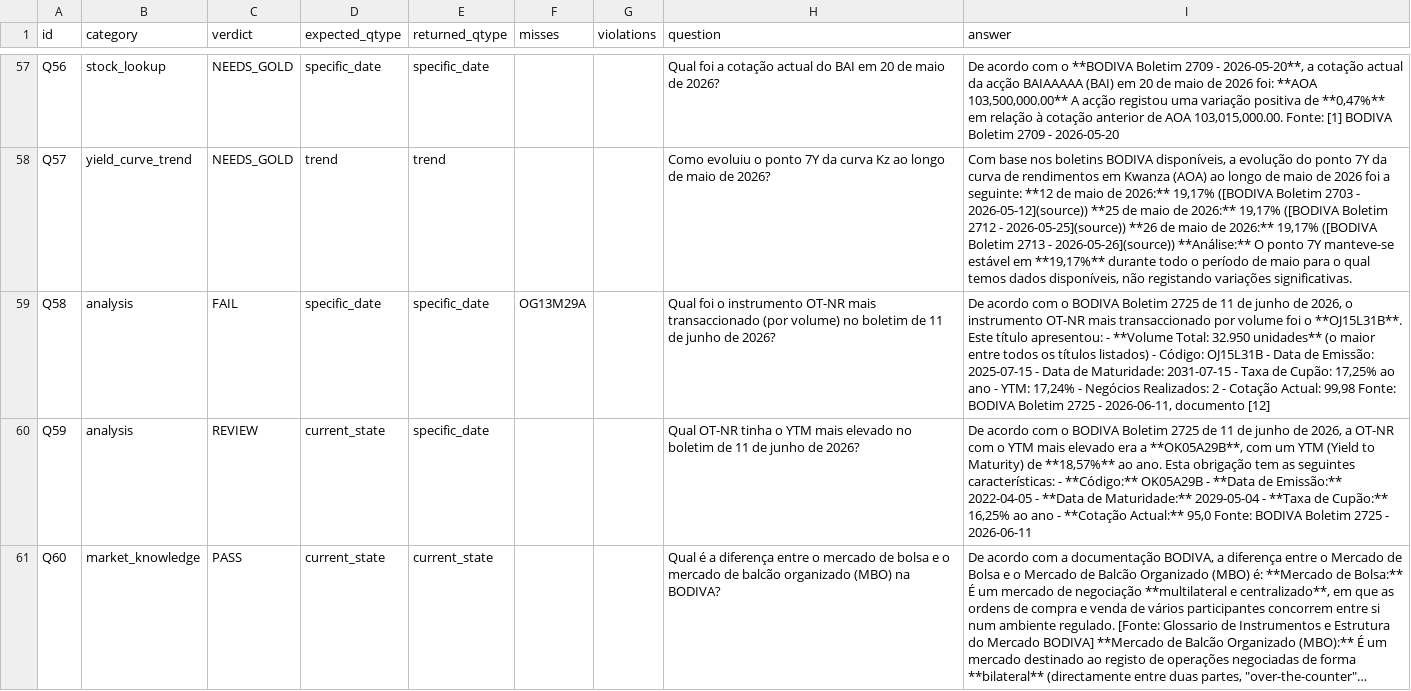
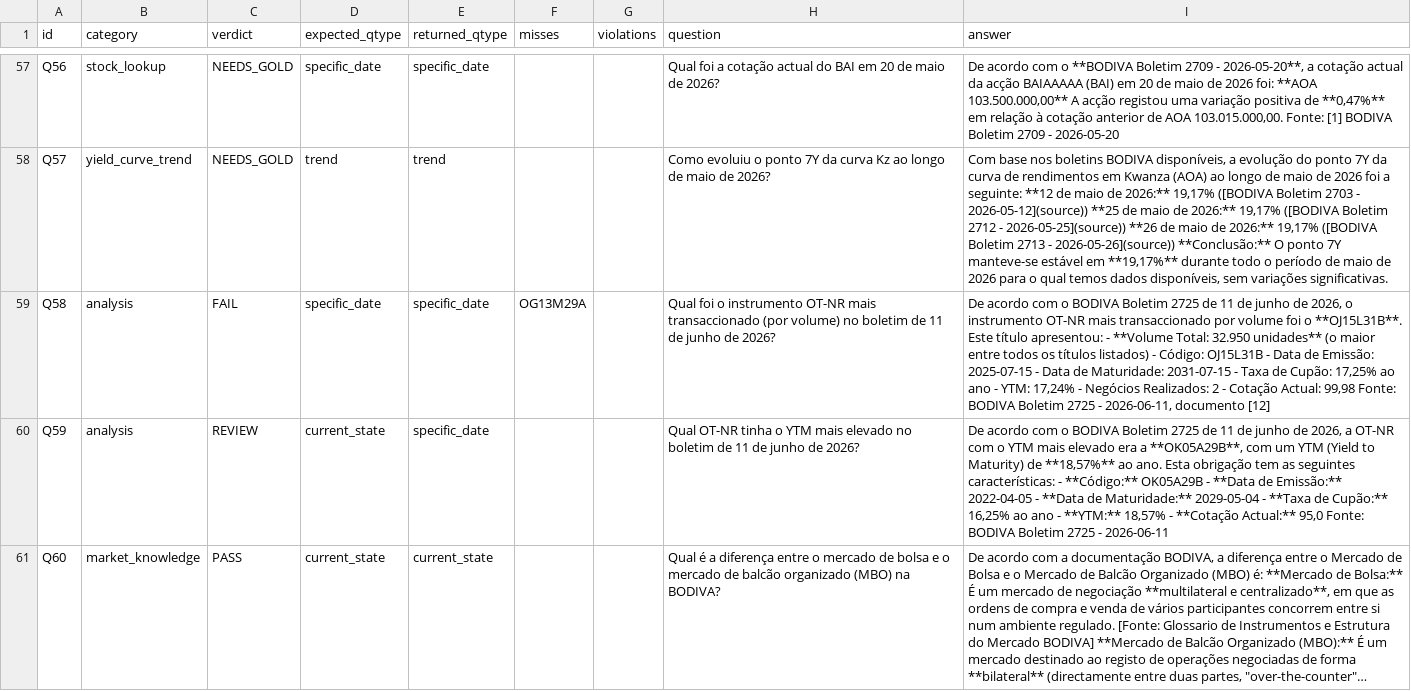
Before and after one commit to Windy-Tiger/Utanya-api, a CSV file: evals/eval_report.csv, drawn as a sheet; only a part is shown, gaps mark what is left out; long unchanged cells end in …; the diff covers the shown part only; the diff names each change by its address in the sheet, - before the commit and + after, or states it on an @@ line.

```diff
--- a/evals/eval_report.csv
+++ b/evals/eval_report.csv
-I57 (answer): …foi: **AOA 103,500,000.00** A acção registou uma variação positiva de **0,47%** em relação à cotação anterior de AOA 103,015,000.00. Fonte: [1]…
+I57 (answer): …foi: **AOA 103.500.000,00** A acção registou uma variação positiva de **0,47%** em relação à cotação anterior de AOA 103.015.000,00. Fonte: [1]…
-I58 (answer): …- 2026-05-26](source)) **Análise:** O ponto 7Y manteve-se estável em **19,17%** durante todo o período de maio para o qual temos dados disponíveis, não registando variações significativas.
+I58 (answer): …- 2026-05-26](source)) **Conclusão:** O ponto 7Y manteve-se estável em **19,17%** durante todo o período de maio de 2026 para o qual temos dados disponíveis, sem variações significativas.
-I60 (answer): …ano - **Cotação Actual:**…
+I60 (answer): …ano - **YTM:** 18,57% - **Cotação Actual:**…
```
Also changed, not shown: 47 edited cells elsewhere in this file, 5 other files.
